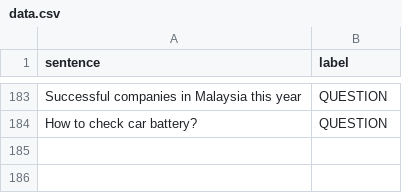
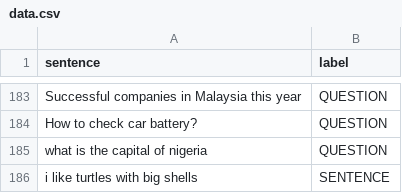
Before and after one commit to edenfrey/KIARA-Bot, a CSV file: prediction_model/datasets/data.csv, drawn as a sheet; only a part is shown, gaps mark what is left out; the diff names each change by its address in the sheet, - before the commit and + after, or states it on an @@ line.

Commit message:
CONTINUED CLASSIFICATION MODEL Created base model and basic <keras> model.
Needs more tuning and data.

```diff
--- a/prediction_model/datasets/data.csv
+++ b/prediction_model/datasets/data.csv
+row 185: what is the capital of nigeria | QUESTION
+row 186: i like turtles with big shells | SENTENCE
```
Also changed, not shown: 1 other file.
